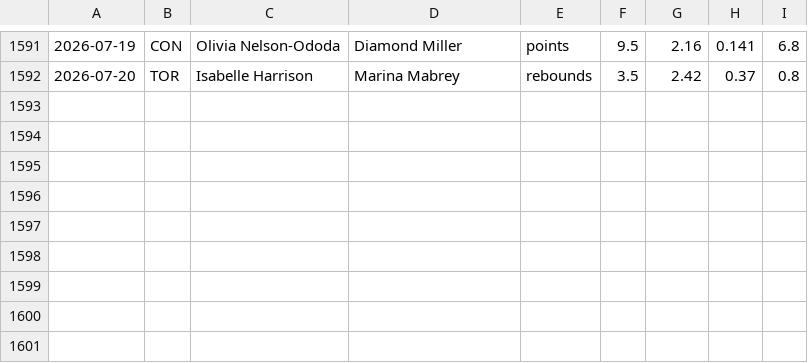
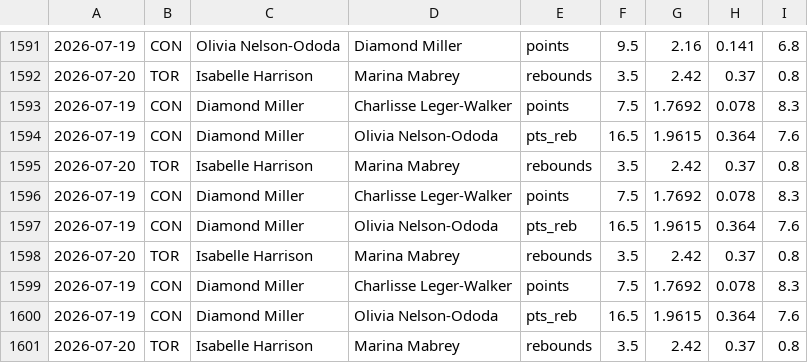
Before and after one commit to fgf9p6ks2f-ux/tennis-odds-collector, a CSV file: wnba_capped_legs.csv, drawn as a sheet; only a part is shown, gaps mark what is left out.

Commit message:
vm loop data [skip ci]

```diff
--- a/wnba_capped_legs.csv
+++ b/wnba_capped_legs.csv
@@ -1592 +1592,10 @@
 2026-07-20,TOR,Isabelle Harrison,Marina Mabrey,rebounds,3.5,2.42,0.37,0.8
+2026-07-19,CON,Diamond Miller,Charlisse Leger-Walker,points,7.5,1.7692,0.078,8.3
+2026-07-19,CON,Diamond Miller,Olivia Nelson-Ododa,pts_reb,16.5,1.9615,0.364,7.6
+2026-07-20,TOR,Isabelle Harrison,Marina Mabrey,rebounds,3.5,2.42,0.37,0.8
+2026-07-19,CON,Diamond Miller,Charlisse Leger-Walker,points,7.5,1.7692,0.078,8.3
+2026-07-19,CON,Diamond Miller,Olivia Nelson-Ododa,pts_reb,16.5,1.9615,0.364,7.6
+2026-07-20,TOR,Isabelle Harrison,Marina Mabrey,rebounds,3.5,2.42,0.37,0.8
+2026-07-19,CON,Diamond Miller,Charlisse Leger-Walker,points,7.5,1.7692,0.078,8.3
+2026-07-19,CON,Diamond Miller,Olivia Nelson-Ododa,pts_reb,16.5,1.9615,0.364,7.6
+2026-07-20,TOR,Isabelle Harrison,Marina Mabrey,rebounds,3.5,2.42,0.37,0.8
```
Also changed, not shown: 8 other files.
